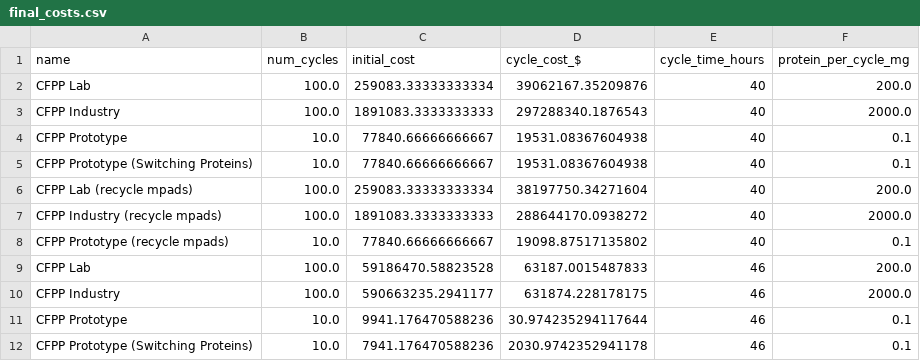
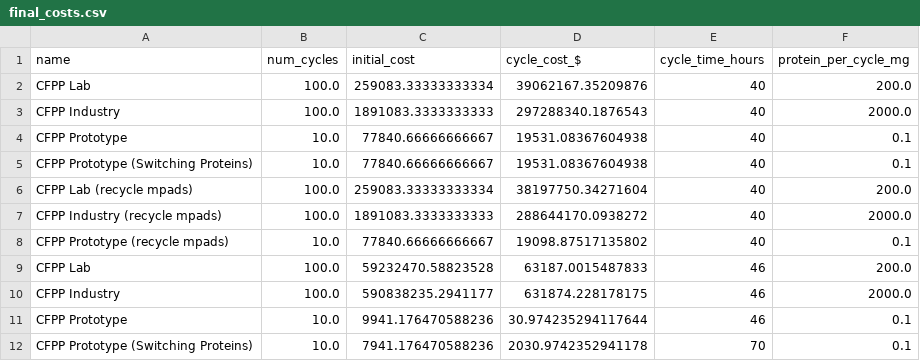
Before and after one commit to UBC-BIOMOD-Computational/TreeSAPP_Cost-Analysis, a CSV file: Cost Analysis/models/data/final_costs.csv, drawn as a sheet.

```diff
--- a/Cost Analysis/models/data/final_costs.csv
+++ b/Cost Analysis/models/data/final_costs.csv
@@ -8,5 +8,5 @@ CFPP Industry (recycle mpads),100.0,1891083.3333333333,288644170.0938272,40,2000
 CFPP Prototype (recycle mpads),10.0,77840.66666666667,19098.87517135802,40,0.1
-CFPP Lab,100.0,59186470.58823528,63187.0015487833,46,200.0
-CFPP Industry,100.0,590663235.2941177,631874.228178175,46,2000.0
+CFPP Lab,100.0,59232470.58823528,63187.0015487833,46,200.0
+CFPP Industry,100.0,590838235.2941177,631874.228178175,46,2000.0
 CFPP Prototype,10.0,9941.176470588236,30.974235294117644,46,0.1
-CFPP Prototype (Switching Proteins),10.0,7941.176470588236,2030.9742352941178,46,0.1
+CFPP Prototype (Switching Proteins),10.0,7941.176470588236,2030.9742352941178,70,0.1
```
Also changed, not shown: 1 other file.
